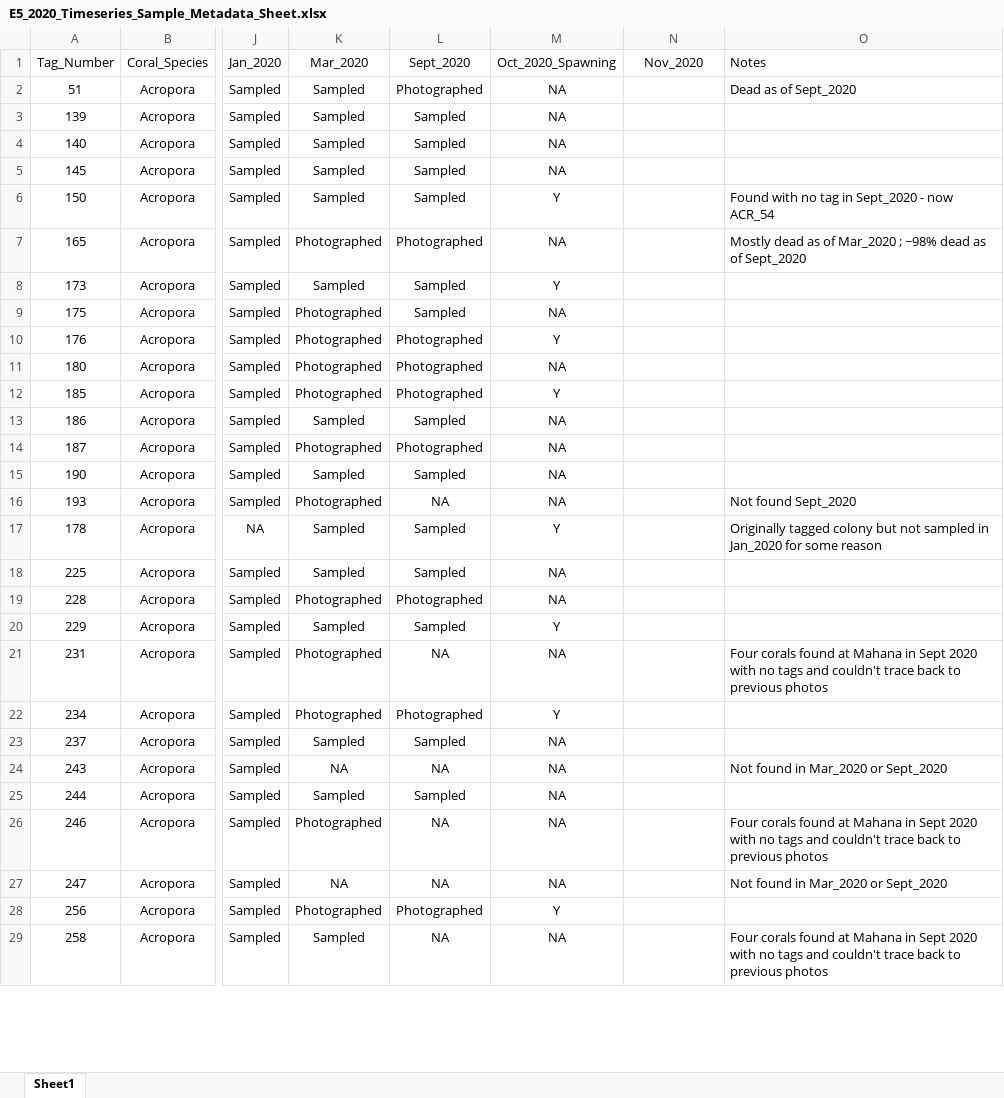
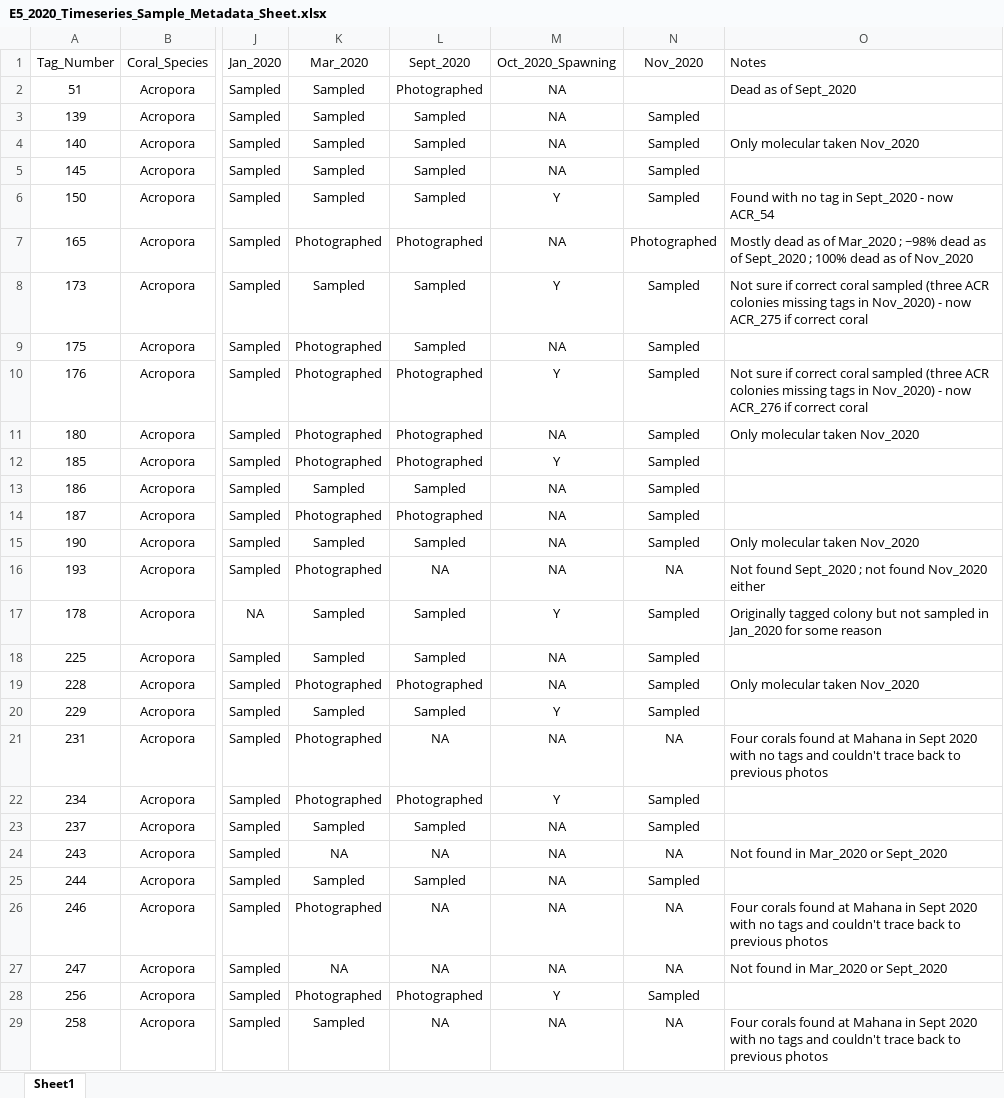
Before and after one commit to urol-e5/timeseries, an Excel workbook: metadata/E5_2020_Timeseries_Sample_Metadata_Sheet.xlsx, sheet Sheet1, drawn as a sheet; only a part is shown, gaps mark what is left out; values as stored, in another font and other column widths than the file's, no borders; the diff covers the shown part only; the diff names each change by its address in the sheet, - before the commit and + after, or states it on an @@ line.

Commit message:
Added sample list from Nov_2020 and notes

```diff
--- a/metadata/E5_2020_Timeseries_Sample_Metadata_Sheet.xlsx (sheet Sheet1)
+++ b/metadata/E5_2020_Timeseries_Sample_Metadata_Sheet.xlsx (sheet Sheet1)
-N3:N6 (Nov_2020): (empty)
+N3:N6 (Nov_2020): Sampled
-O4 (Notes): (empty)
+O4 (Notes): Only molecular taken Nov_2020
-N7 (Nov_2020): (empty)
+N7 (Nov_2020): Photographed
-O7 (Notes): …of Sept_2020
+O7 (Notes): …of Sept_2020 ; 100% dead as of Nov_2020
-N8:N15 (Nov_2020): (empty)
+N8:N15 (Nov_2020): Sampled
-O8 (Notes): (empty)
+O8 (Notes): Not sure if correct coral sampled (three ACR colonies missing tags in Nov_2020) - now ACR_275 if correct coral
-O10 (Notes): (empty)
+O10 (Notes): Not sure if correct coral sampled (three ACR colonies missing tags in Nov_2020) - now ACR_276 if correct coral
-O11 (Notes): (empty)
+O11 (Notes): Only molecular taken Nov_2020
-O15 (Notes): (empty)
+O15 (Notes): Only molecular taken Nov_2020
-N16 (Nov_2020): (empty)
+N16 (Nov_2020): NA
-O16 (Notes): Not found Sept_2020
+O16 (Notes): Not found Sept_2020 ; not found Nov_2020 either
-N17:N20 (Nov_2020): (empty)
+N17:N20 (Nov_2020): Sampled
-O19 (Notes): (empty)
+O19 (Notes): Only molecular taken Nov_2020
-N21 (Nov_2020): (empty)
+N21 (Nov_2020): NA
-N22:N23 (Nov_2020): (empty)
+N22:N23 (Nov_2020): Sampled
-N24 (Nov_2020): (empty)
+N24 (Nov_2020): NA
-N25 (Nov_2020): (empty)
+N25 (Nov_2020): Sampled
-N26:N27 (Nov_2020): (empty)
+N26:N27 (Nov_2020): NA
-N28 (Nov_2020): (empty)
+N28 (Nov_2020): Sampled
-N29 (Nov_2020): (empty)
+N29 (Nov_2020): NA
```
Also changed, not shown: 162 edited cells elsewhere in this sheet.
